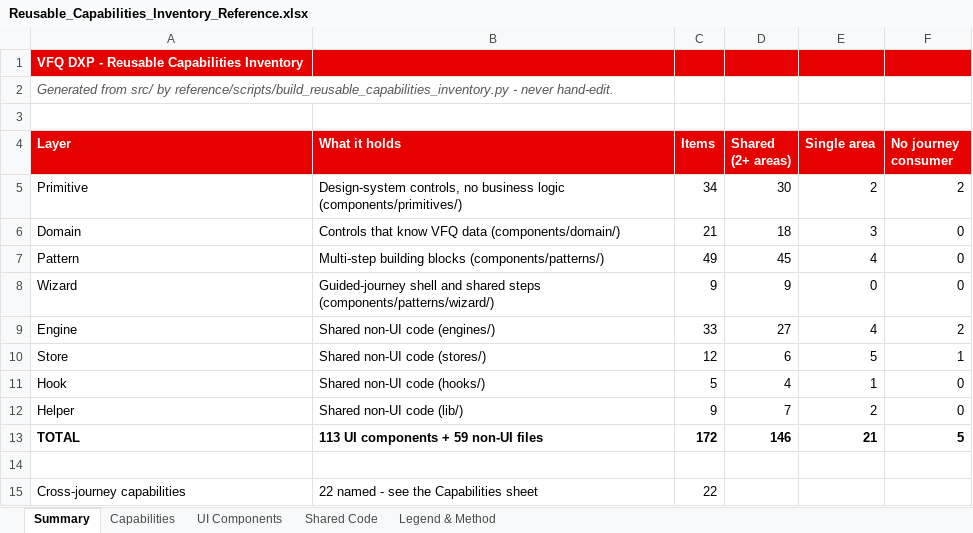
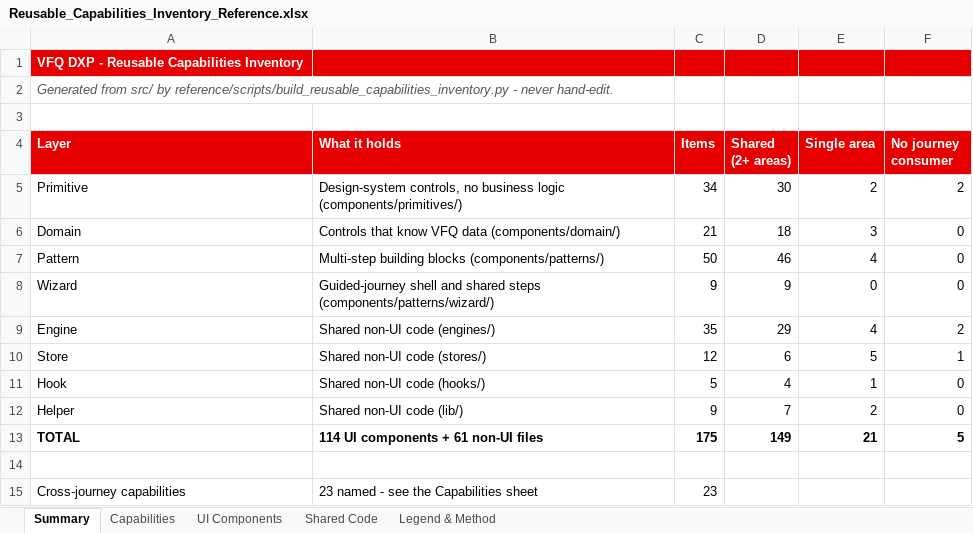
Before and after one commit to parithys/vfq-dxp, an Excel workbook: vfq-dxp-app/reference/outputs/Reusable_Capabilities_Inventory_Reference.xlsx, sheet Summary, drawn as a sheet; values as stored, in another font and other column widths than the file's, no borders; the diff names each change by its address in the sheet, - before the commit and + after, or states it on an @@ line.

```diff
--- a/vfq-dxp-app/reference/outputs/Reusable_Capabilities_Inventory_Reference.xlsx (sheet Summary)
+++ b/vfq-dxp-app/reference/outputs/Reusable_Capabilities_Inventory_Reference.xlsx (sheet Summary)
-C7 (Items): 49
+C7 (Items): 50
-D7 (Shared (2+ areas)): 45
+D7 (Shared (2+ areas)): 46
-C9 (Items): 33
+C9 (Items): 35
-D9 (Shared (2+ areas)): 27
+D9 (Shared (2+ areas)): 29
-B13 (What it holds): 113 UI components + 59 non-UI files
+B13 (What it holds): 114 UI components + 61 non-UI files
-C13 (Items): 172
+C13 (Items): 175
-D13 (Shared (2+ areas)): 146
+D13 (Shared (2+ areas)): 149
-B15 (What it holds): 22 named - see the Capabilities sheet
+B15 (What it holds): 23 named - see the Capabilities sheet
-C15 (Items): 22
+C15 (Items): 23
```
Also changed, not shown: sheet UI Components, sheet Shared Code, sheet Capabilities, vfq-dxp-app/reference/outputs/01 Test_Data.xlsx, vfq-dxp-app/reference/outputs/02 Customer-Inventory.xlsx, 57 other files.
